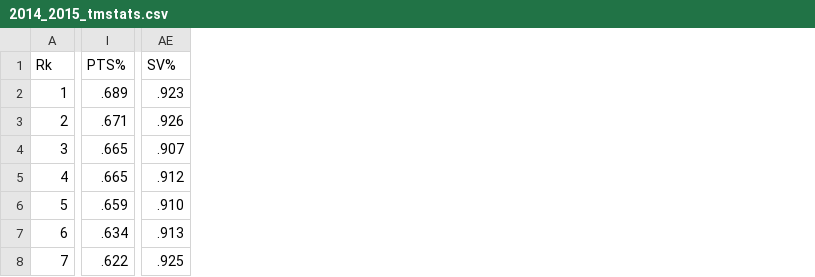
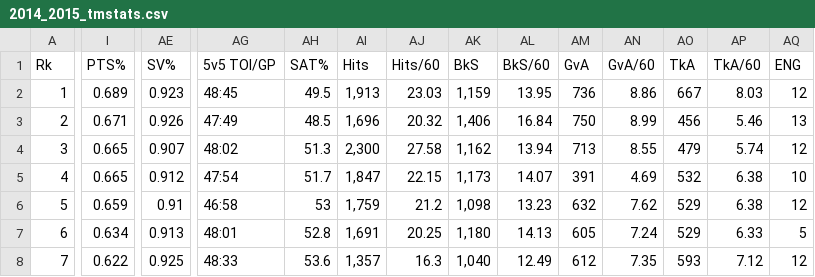
Before and after one commit to kanishkbjain/TEI_HockeyPrediction, a CSV file: tmstats/2014_2015_tmstats.csv, drawn as a sheet; only a part is shown, gaps mark what is left out; the diff covers the shown part only; the diff names each change by its address in the sheet, - before the commit and + after, or states it on an @@ line.

```diff
--- a/tmstats/2014_2015_tmstats.csv
+++ b/tmstats/2014_2015_tmstats.csv
+column AG (5v5 TOI/GP), rows 2-8: 48:45 | 47:49 | 48:02 | 47:54 | 46:58 | 48:01 | 48:33
+column AH (SAT%), rows 2-8: 49.5 | 48.5 | 51.3 | 51.7 | 53 | 52.8 | 53.6
+column AI (Hits), rows 2-8: 1,913 | 1,696 | 2,300 | 1,847 | 1,759 | 1,691 | 1,357
+column AJ (Hits/60), rows 2-8: 23.03 | 20.32 | 27.58 | 22.15 | 21.2 | 20.25 | 16.3
+column AK (BkS), rows 2-8: 1,159 | 1,406 | 1,162 | 1,173 | 1,098 | 1,180 | 1,040
+column AL (BkS/60), rows 2-8: 13.95 | 16.84 | 13.94 | 14.07 | 13.23 | 14.13 | 12.49
+column AM (GvA), rows 2-8: 736 | 750 | 713 | 391 | 632 | 605 | 612
+column AN (GvA/60), rows 2-8: 8.86 | 8.99 | 8.55 | 4.69 | 7.62 | 7.24 | 7.35
+column AO (TkA), rows 2-8: 667 | 456 | 479 | 532 | 529 | 529 | 593
+column AP (TkA/60), rows 2-8: 8.03 | 5.46 | 5.74 | 6.38 | 6.38 | 6.33 | 7.12
+column AQ (ENG), rows 2-8: 12 | 13 | 12 | 10 | 12 | 5 | 12
-I2 (PTS%): .689
+I2 (PTS%): 0.689
-AE2 (SV%): .923
+AE2 (SV%): 0.923
-I3 (PTS%): .671
+I3 (PTS%): 0.671
-AE3 (SV%): .926
+AE3 (SV%): 0.926
-I4:I5 (PTS%): .665
+I4:I5 (PTS%): 0.665
-AE4 (SV%): .907
+AE4 (SV%): 0.907
-AE5 (SV%): .912
+AE5 (SV%): 0.912
-I6 (PTS%): .659
+I6 (PTS%): 0.659
-AE6 (SV%): .910
+AE6 (SV%): 0.91
-I7 (PTS%): .634
+I7 (PTS%): 0.634
-AE7 (SV%): .913
+AE7 (SV%): 0.913
-I8 (PTS%): .622
+I8 (PTS%): 0.622
-AE8 (SV%): .925
+AE8 (SV%): 0.925
```
Also changed, not shown: 1 added column and 77 edited cells elsewhere in this file, tmstats/2011_2012_tmstats.csv, tmstats/2016_2017_tmstats.csv, 14 other files.
